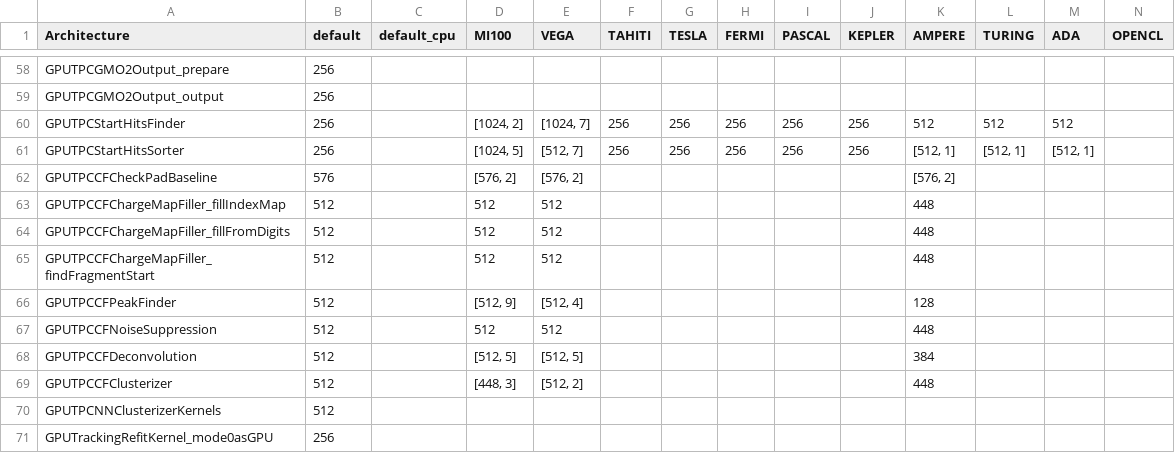
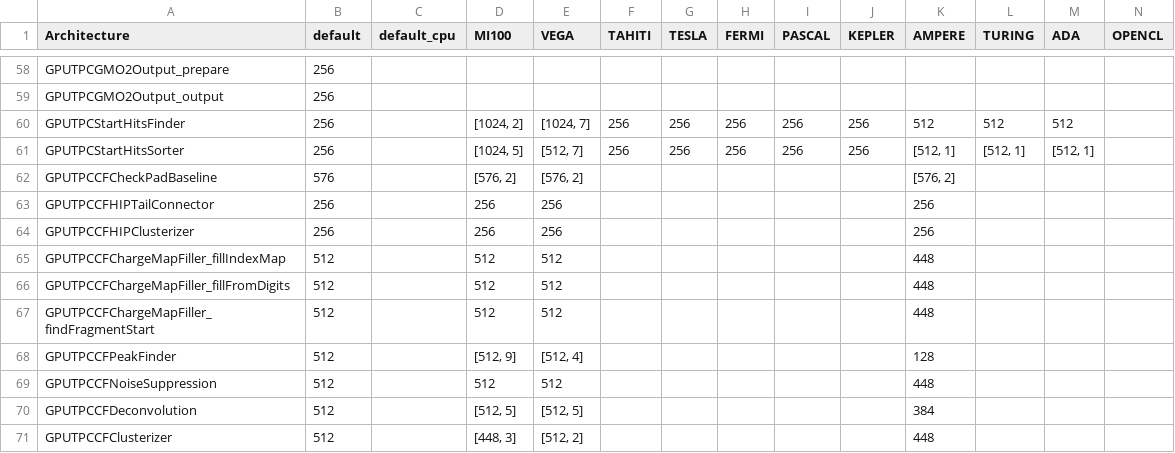
Before and after one commit to AliceO2Group/AliceO2, a CSV file: GPU/GPUTracking/Definitions/Parameters/GPUParameters.csv, drawn as a sheet; only a part is shown, gaps mark what is left out; the shorter side is filled out with more unchanged rows; rows hold the shown columns only; the diff names each change by its address in the sheet, - before the commit and + after, or states it on an @@ line.

```diff
--- a/GPU/GPUTracking/Definitions/Parameters/GPUParameters.csv
+++ b/GPU/GPUTracking/Definitions/Parameters/GPUParameters.csv
+row 63: GPUTPCCFHIPTailConnector | 256 |  | 256 | 256 |  |  |  |  |  | 256
+row 64: GPUTPCCFHIPClusterizer | 256 |  | 256 | 256 |  |  |  |  |  | 256
```
Also changed, not shown: 18 other files.
